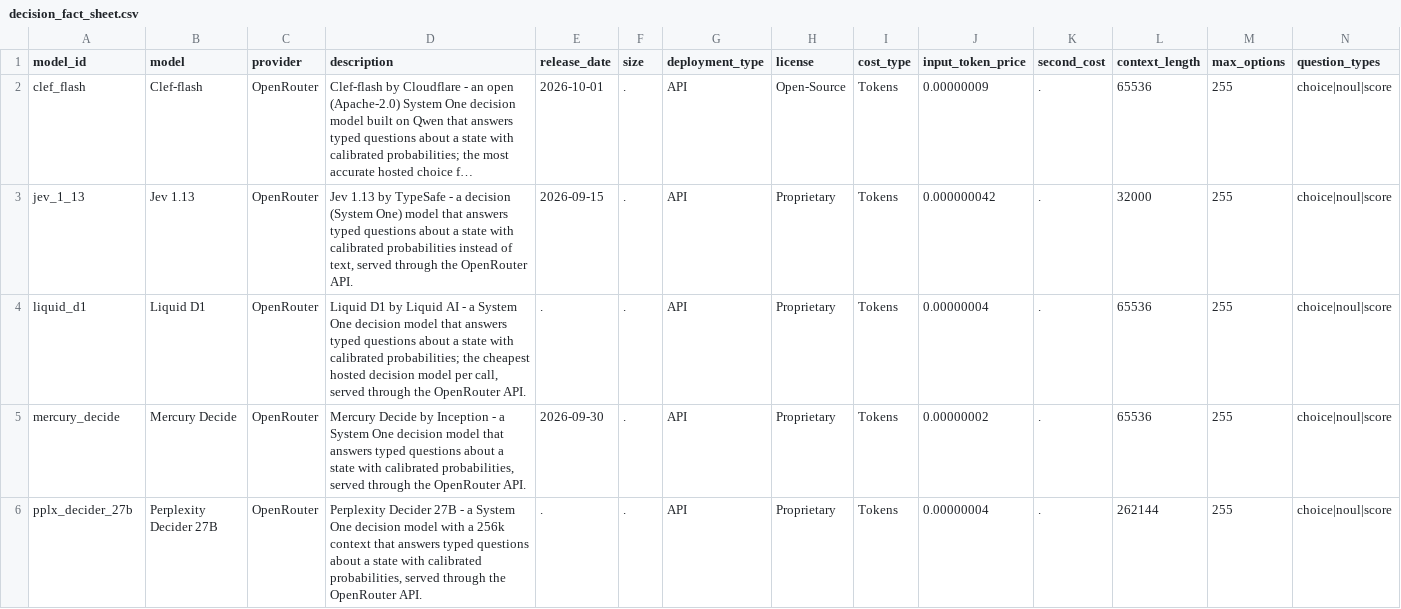
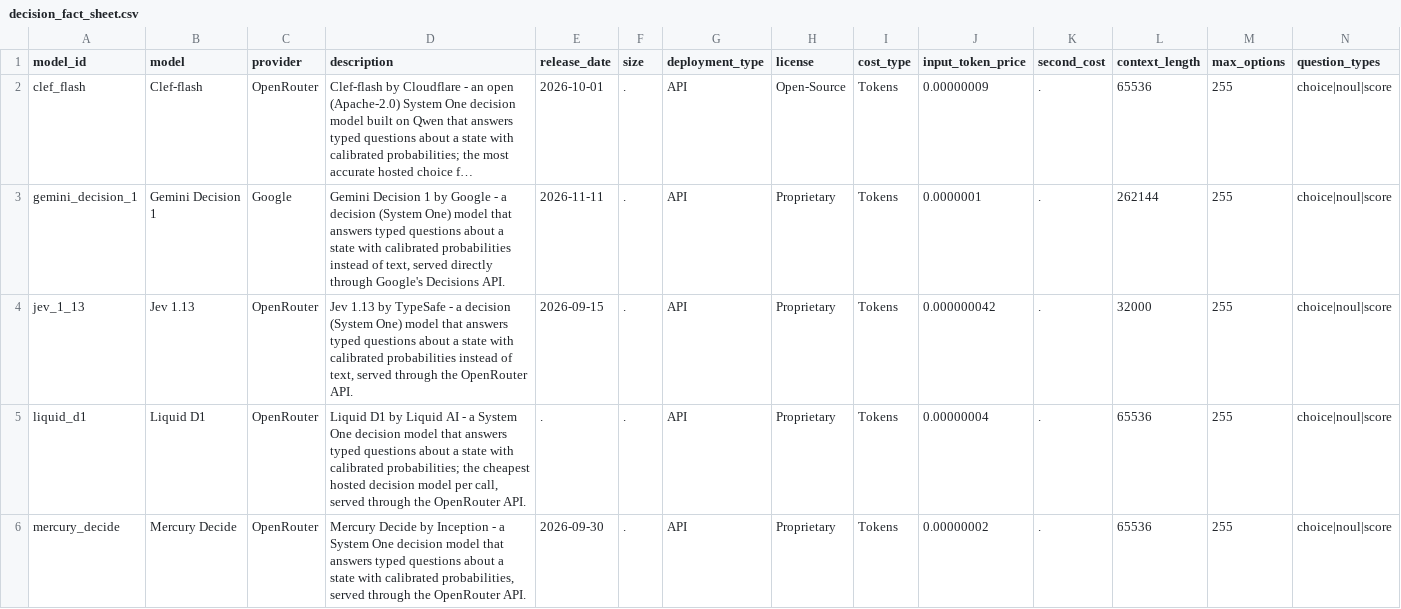
Before and after one commit to sassoftware/sas-agentic-ai-accelerator, a CSV file: Decision-Definitions/decision_fact_sheet.csv, drawn as a sheet; only a part is shown; the shorter side is filled out with more unchanged rows; long unchanged cells end in …; the diff names each change by its address in the sheet, - before the commit and + after, or states it on an @@ line.

```diff
--- a/Decision-Definitions/decision_fact_sheet.csv
+++ b/Decision-Definitions/decision_fact_sheet.csv
+row 3: gemini_decision_1 | Gemini Decision 1 | Google | Gemini Decision 1 by Google - a decision (System One) model that answers typed questions about a state with calibrated probabilities instead of text, served directly through Google's Decisions API. | 2026-11-11 | . | API | Proprietary | Tokens | 0.0000001 | . | 262144 | 255 | choice|noul|score
```
Also changed, not shown: 38 other files.
